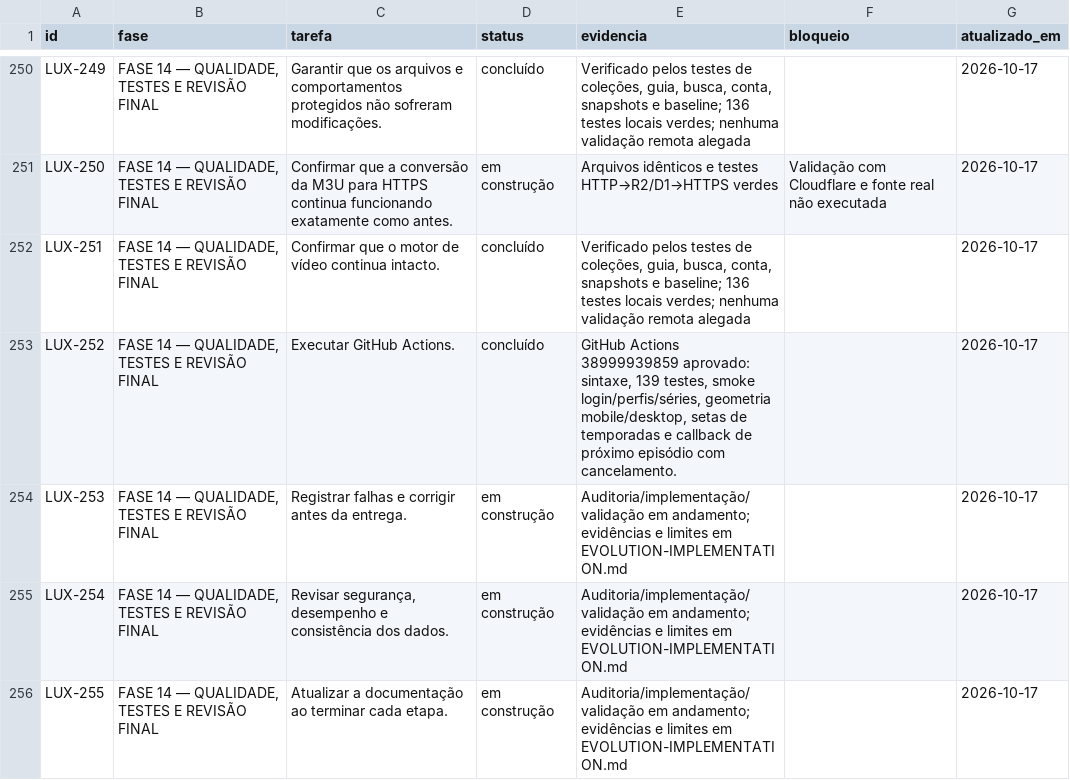
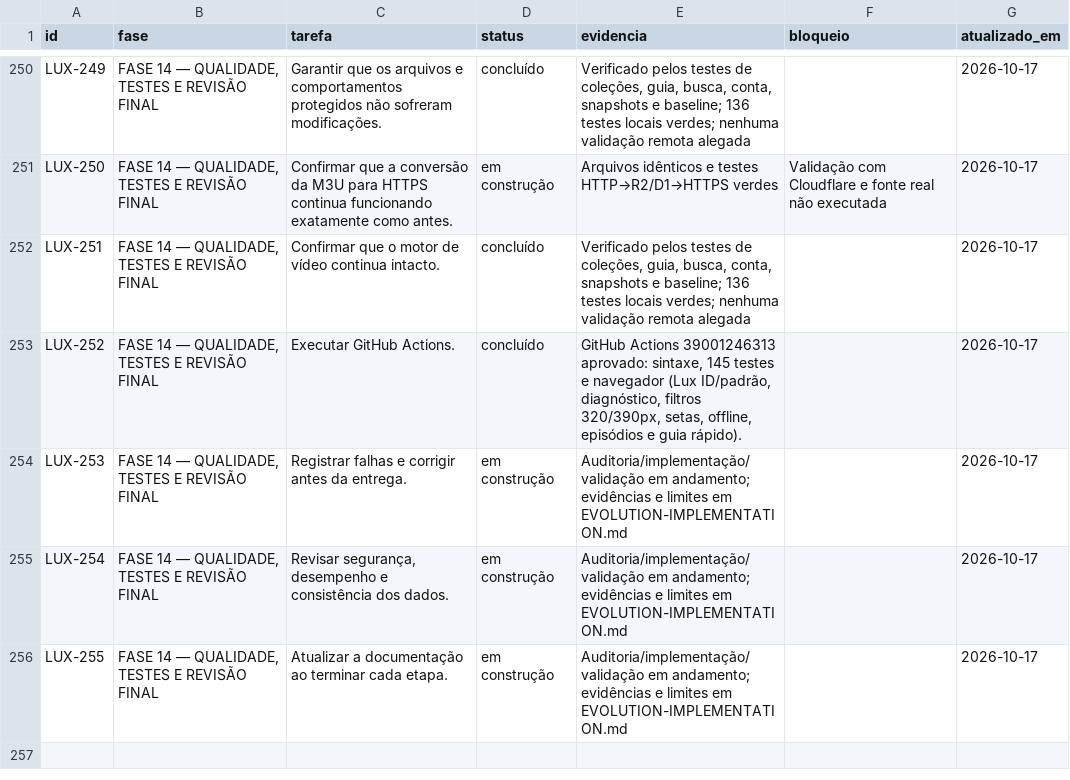
Before and after one commit to DevSouza208/LuxPlayerZero, a CSV file: docs/TAREFAS.csv, drawn as a sheet; only a part is shown, gaps mark what is left out.

```diff
--- a/docs/TAREFAS.csv
+++ b/docs/TAREFAS.csv
@@ -252,3 +252,3 @@ LUX-250;FASE 14 — QUALIDADE, TESTES E REVISÃO FINAL;Confirmar que a conversã
 LUX-251;FASE 14 — QUALIDADE, TESTES E REVISÃO FINAL;Confirmar que o motor de vídeo continua intacto.;concluído;"Verificado pelos testes de coleções, guia, busca, conta, snapshots e baseline; 136 testes locais verdes; nenhuma validação remota alegada";;2026-10-17
-LUX-252;FASE 14 — QUALIDADE, TESTES E REVISÃO FINAL;Executar GitHub Actions.;concluído;GitHub Actions 38999939859 aprovado: sintaxe, 139 testes, smoke login/perfis/séries, geometria mobile/desktop, setas de temporadas e callback de próximo episódio com cancelamento.;;2026-10-17
+LUX-252;FASE 14 — QUALIDADE, TESTES E REVISÃO FINAL;Executar GitHub Actions.;concluído;GitHub Actions 39001246313 aprovado: sintaxe, 145 testes e navegador (Lux ID/padrão, diagnóstico, filtros 320/390px, setas, offline, episódios e guia rápido).;;2026-10-17
 LUX-253;FASE 14 — QUALIDADE, TESTES E REVISÃO FINAL;Registrar falhas e corrigir antes da entrega.;em construção;"Auditoria/implementação/validação em andamento; evidências e limites em EVOLUTION-IMPLEMENTATION.md";;2026-10-17
```
Also changed, not shown: 2 other files.
